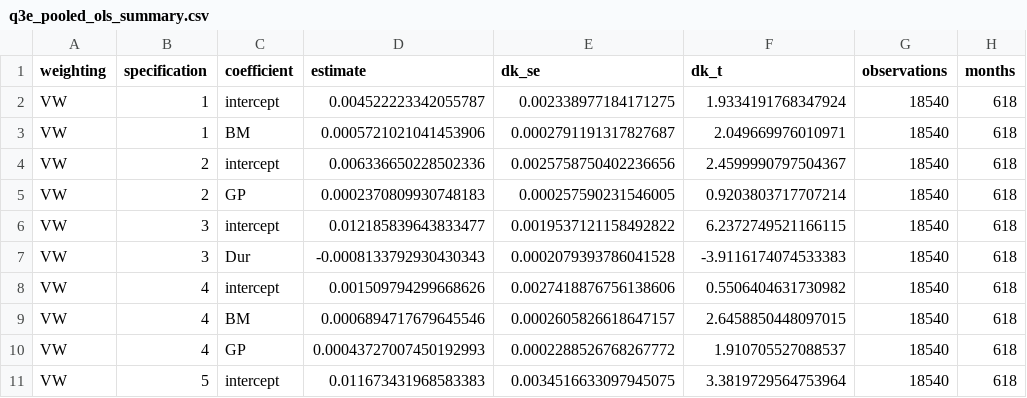
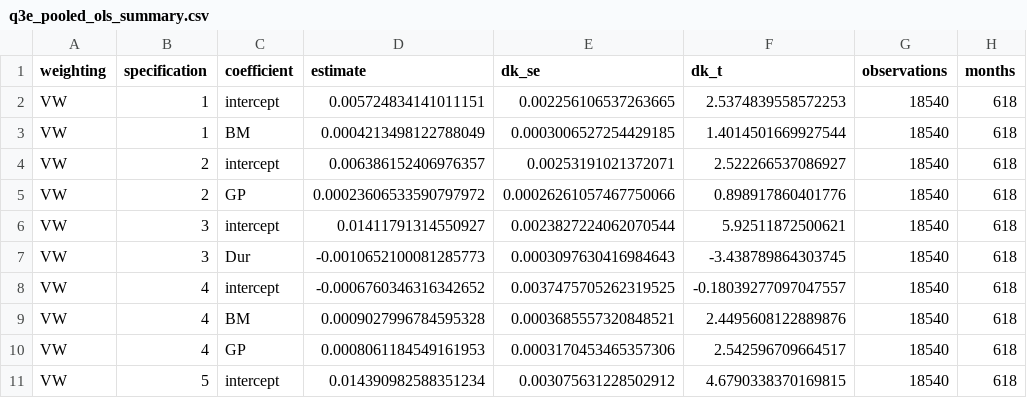
Before and after one commit to lesley2023/AssetPricing8200_Pset1, a CSV file: output/q3e_pooled_ols_summary.csv, drawn as a sheet; only a part is shown; the diff covers the shown part only; the diff names each change by its address in the sheet, - before the commit and + after, or states it on an @@ line.

Commit message:
Update Q3e portfolio decile weighting

```diff
--- a/output/q3e_pooled_ols_summary.csv
+++ b/output/q3e_pooled_ols_summary.csv
-D2 (estimate): 0.004522223342055787
+D2 (estimate): 0.005724834141011151
-E2 (dk_se): 0.002338977184171275
+E2 (dk_se): 0.002256106537263665
-F2 (dk_t): 1.9334191768347924
+F2 (dk_t): 2.5374839558572253
-D3 (estimate): 0.0005721021041453906
+D3 (estimate): 0.0004213498122788049
-E3 (dk_se): 0.0002791191317827687
+E3 (dk_se): 0.0003006527254429185
-F3 (dk_t): 2.049669976010971
+F3 (dk_t): 1.4014501669927544
-D4 (estimate): 0.006336650228502336
+D4 (estimate): 0.006386152406976357
-E4 (dk_se): 0.0025758750402236656
+E4 (dk_se): 0.00253191021372071
-F4 (dk_t): 2.4599990797504367
+F4 (dk_t): 2.522266537086927
-D5 (estimate): 0.0002370809930748183
+D5 (estimate): 0.00023606533590797972
-E5 (dk_se): 0.000257590231546005
+E5 (dk_se): 0.00026261057467750066
-F5 (dk_t): 0.9203803717707214
+F5 (dk_t): 0.898917860401776
-D6 (estimate): 0.012185839643833477
+D6 (estimate): 0.01411791314550927
-E6 (dk_se): 0.0019537121158492822
+E6 (dk_se): 0.0023827224062070544
-F6 (dk_t): 6.2372749521166115
+F6 (dk_t): 5.92511872500621
-D7 (estimate): -0.0008133792930430343
+D7 (estimate): -0.0010652100081285773
-E7 (dk_se): 0.0002079393786041528
+E7 (dk_se): 0.0003097630416984643
-F7 (dk_t): -3.9116174074533383
+F7 (dk_t): -3.438789864303745
-D8 (estimate): 0.001509794299668626
+D8 (estimate): -0.0006760346316342652
-E8 (dk_se): 0.0027418876756138606
+E8 (dk_se): 0.0037475705262319525
-F8 (dk_t): 0.5506404631730982
+F8 (dk_t): -0.18039277097047557
-D9 (estimate): 0.0006894717679645546
+D9 (estimate): 0.0009027996784595328
-E9 (dk_se): 0.0002605826618647157
+E9 (dk_se): 0.0003685557320848521
-F9 (dk_t): 2.6458850448097015
+F9 (dk_t): 2.4495608122889876
-D10 (estimate): 0.00043727007450192993
+D10 (estimate): 0.0008061184549161953
-E10 (dk_se): 0.0002288526768267772
+E10 (dk_se): 0.0003170453465357306
-F10 (dk_t): 1.910705527088537
+F10 (dk_t): 2.542596709664517
-D11 (estimate): 0.011673431968583383
+D11 (estimate): 0.014390982588351234
-E11 (dk_se): 0.0034516633097945075
+E11 (dk_se): 0.003075631228502912
-F11 (dk_t): 3.3819729564753964
+F11 (dk_t): 4.6790338370169815
```
Also changed, not shown: 27 edited cells elsewhere in this file, 7 other files.
